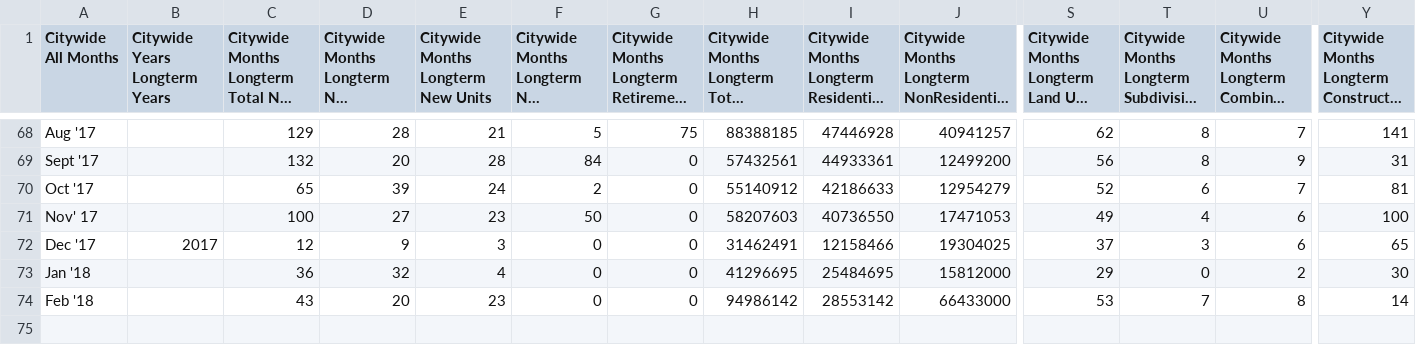
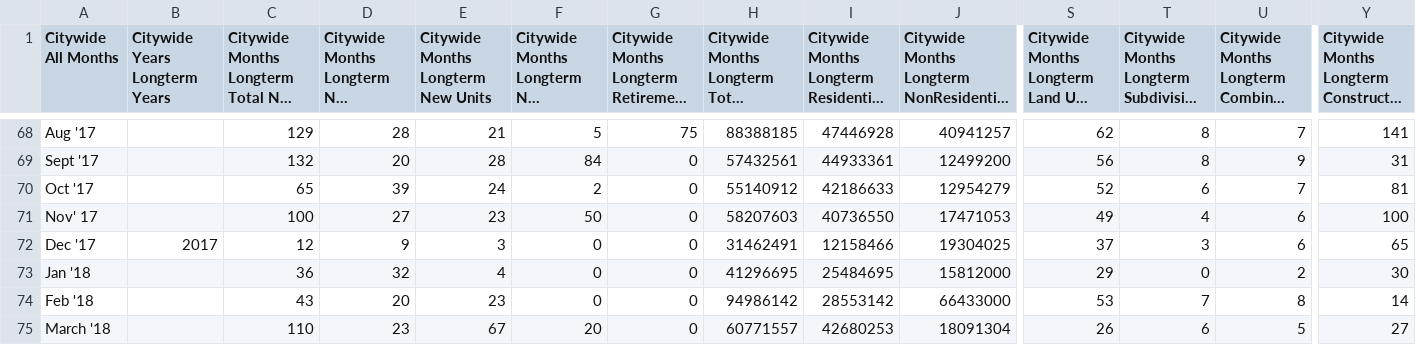
Before and after one commit to wccdigital/graphs, a CSV file: data/CitywideBCdataMonthly.csv, drawn as a sheet; only a part is shown, gaps mark what is left out; long unchanged cells end in …; rows hold the shown columns only; the diff names each change by its address in the sheet, - before the commit and + after, or states it on an @@ line.

Commit message:
Add files via upload

```diff
--- a/data/CitywideBCdataMonthly.csv
+++ b/data/CitywideBCdataMonthly.csv
+row 75: March '18 |  | 110 | 23 | 67 | 20 | 0 | 60771557 | 42680253 | 18091304 | 26 | 6 | 5 | 27
```
